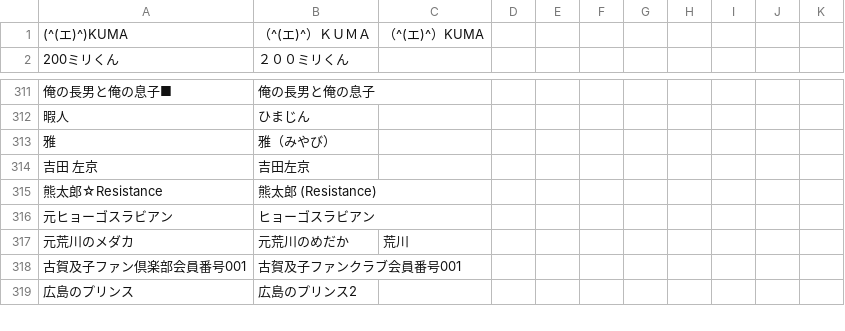
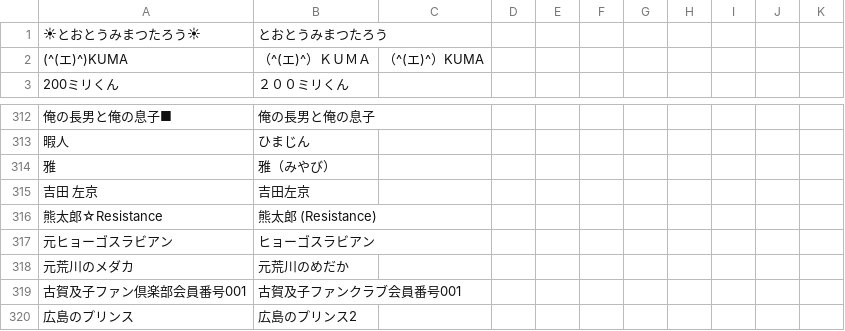
Before and after one commit to uni-maru/kokodoko_scoresheet, a CSV file: nayose.csv, drawn as a sheet; only a part is shown, gaps mark what is left out; addresses are those after the commit; the diff names each change by its address in the sheet, - before the commit and + after, or states it on an @@ line.

```diff
--- a/nayose.csv
+++ b/nayose.csv
+row 1: ☀とおとうみまつたろう☀ | とおとうみまつたろう
-C318: 荒川
+C318: (empty)
```
Also changed, not shown: 1 other file.
